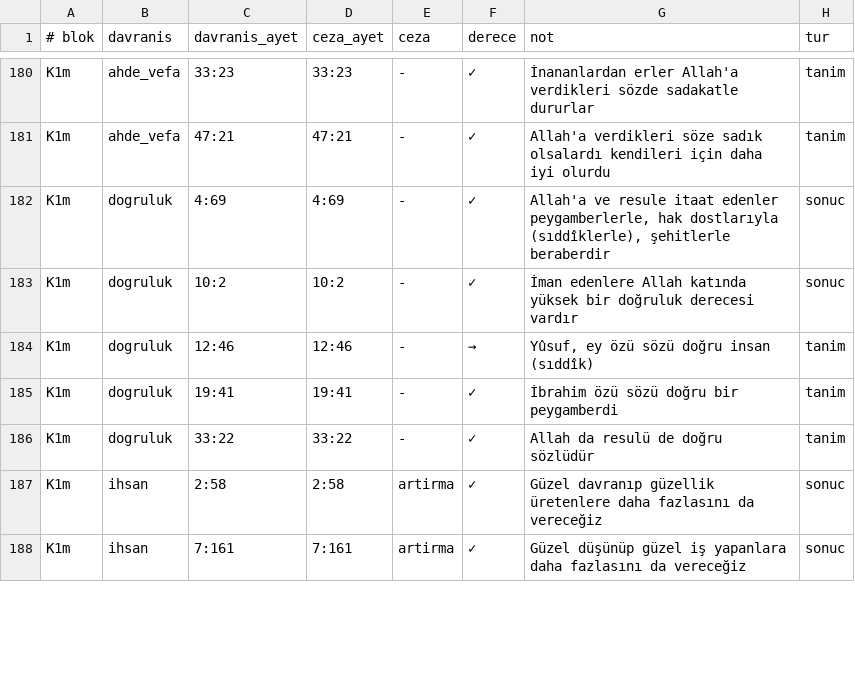
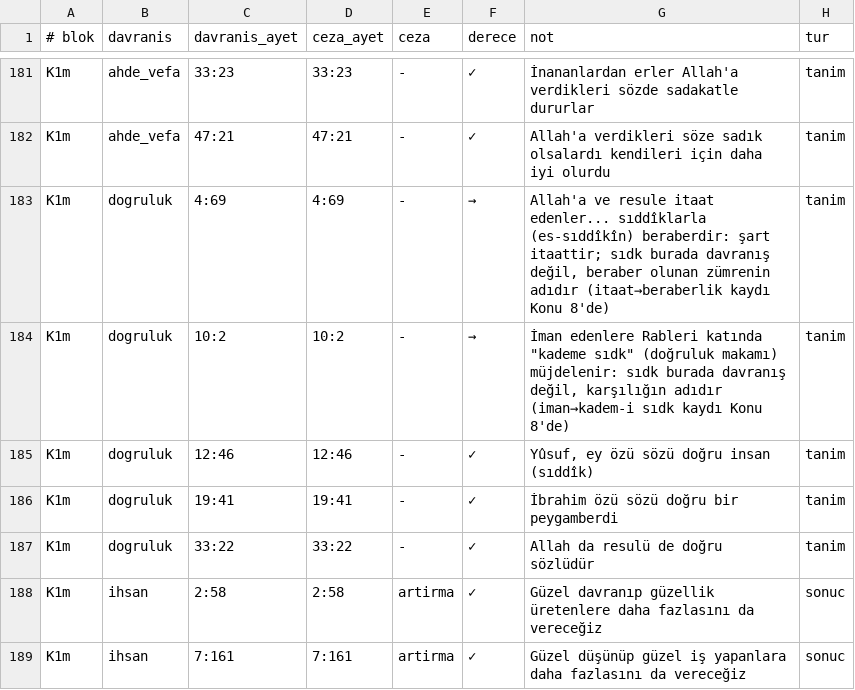
Before and after one commit to Morbius0000/sunnetullah-atlasi-site, a TSV file: emir-yasak-atlasi/okuma/k01_kayit.tsv, drawn as a sheet; only a part is shown, gaps mark what is left out; the diff covers the shown part only.

```diff
--- a/emir-yasak-atlasi/okuma/k01_kayit.tsv
+++ b/emir-yasak-atlasi/okuma/k01_kayit.tsv
@@ -181,5 +182,5 @@ K1m	ahde_vefa	33:23	33:23	-	✓	"İnananlardan erler Allah'a verdikleri sözde s
 K1m	ahde_vefa	47:21	47:21	-	✓	"Allah'a verdikleri söze sadık olsalardı kendileri için daha iyi olurdu"	tanim
-K1m	dogruluk	4:69	4:69	-	✓	"Allah'a ve resule itaat edenler peygamberlerle, hak dostlarıyla (sıddîklerle), şehitlerle beraberdir"	sonuc
-K1m	dogruluk	10:2	10:2	-	✓	"İman edenlere Allah katında yüksek bir doğruluk derecesi vardır"	sonuc
-K1m	dogruluk	12:46	12:46	-	→	"Yûsuf, ey özü sözü doğru insan (sıddîk)"	tanim
+K1m	dogruluk	4:69	4:69	-	→	"Allah'a ve resule itaat edenler... sıddîklarla (es-sıddîkîn) beraberdir": şart itaattir; sıdk burada davranış değil, beraber olunan zümrenin adıdır (itaat→beraberlik kaydı Konu 8'de)	tanim
+K1m	dogruluk	10:2	10:2	-	→	İman edenlere Rableri katında "kademe sıdk" (doğruluk makamı) müjdelenir: sıdk burada davranış değil, karşılığın adıdır (iman→kadem-i sıdk kaydı Konu 8'de)	tanim
+K1m	dogruluk	12:46	12:46	-	✓	"Yûsuf, ey özü sözü doğru insan (sıddîk)"	tanim
 K1m	dogruluk	19:41	19:41	-	✓	"İbrahim özü sözü doğru bir peygamberdi"	tanim
```
Also changed, not shown: 1 added row and 25 edited cells elsewhere in this file, emir-yasak-atlasi/okuma/k02_kayit.tsv, emir-yasak-atlasi/okuma/k03_kayit.tsv, 19 other files.
